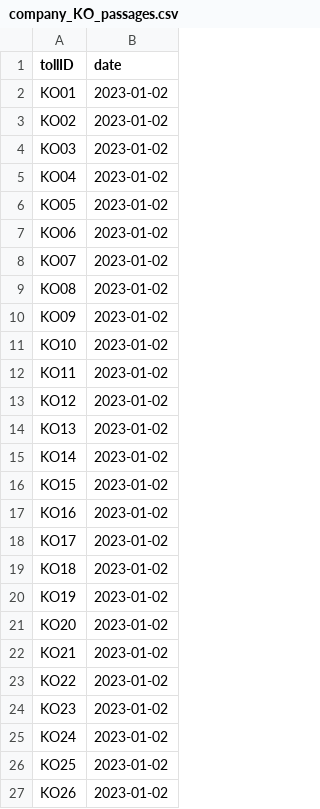
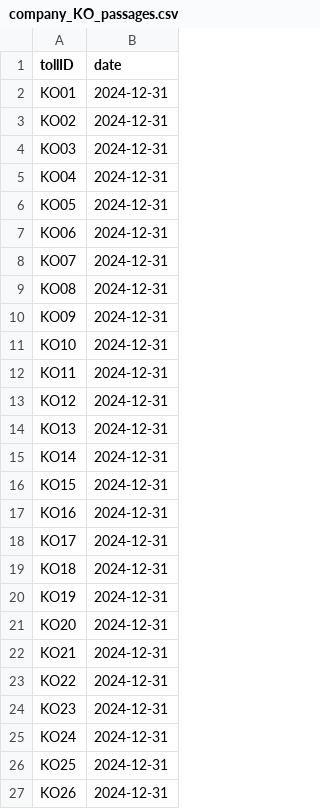
Before and after one commit to DimitriosLiakis/toll-interoperability-platform, a CSV file: back-end/ml/input/company_KO_passages.csv, drawn as a sheet.

```diff
--- a/back-end/ml/input/company_KO_passages.csv
+++ b/back-end/ml/input/company_KO_passages.csv
@@ -1,27 +1,27 @@
 "tollID","date"
-"KO01","2023-01-02"
-"KO02","2023-01-02"
-"KO03","2023-01-02"
-"KO04","2023-01-02"
-"KO05","2023-01-02"
-"KO06","2023-01-02"
-"KO07","2023-01-02"
-"KO08","2023-01-02"
-"KO09","2023-01-02"
-"KO10","2023-01-02"
-"KO11","2023-01-02"
-"KO12","2023-01-02"
-"KO13","2023-01-02"
-"KO14","2023-01-02"
-"KO15","2023-01-02"
-"KO16","2023-01-02"
-"KO17","2023-01-02"
-"KO18","2023-01-02"
-"KO19","2023-01-02"
-"KO20","2023-01-02"
-"KO21","2023-01-02"
-"KO22","2023-01-02"
-"KO23","2023-01-02"
-"KO24","2023-01-02"
-"KO25","2023-01-02"
-"KO26","2023-01-02"
+"KO01","2024-12-31"
+"KO02","2024-12-31"
+"KO03","2024-12-31"
+"KO04","2024-12-31"
+"KO05","2024-12-31"
+"KO06","2024-12-31"
+"KO07","2024-12-31"
+"KO08","2024-12-31"
+"KO09","2024-12-31"
+"KO10","2024-12-31"
+"KO11","2024-12-31"
+"KO12","2024-12-31"
+"KO13","2024-12-31"
+"KO14","2024-12-31"
+"KO15","2024-12-31"
+"KO16","2024-12-31"
+"KO17","2024-12-31"
+"KO18","2024-12-31"
+"KO19","2024-12-31"
+"KO20","2024-12-31"
+"KO21","2024-12-31"
+"KO22","2024-12-31"
+"KO23","2024-12-31"
+"KO24","2024-12-31"
+"KO25","2024-12-31"
+"KO26","2024-12-31"
```
Also changed, not shown: back-end/ml/input/company_NAO_passages.csv, back-end/ml/results/output_KO_passage_KO.csv, 8 other files.
